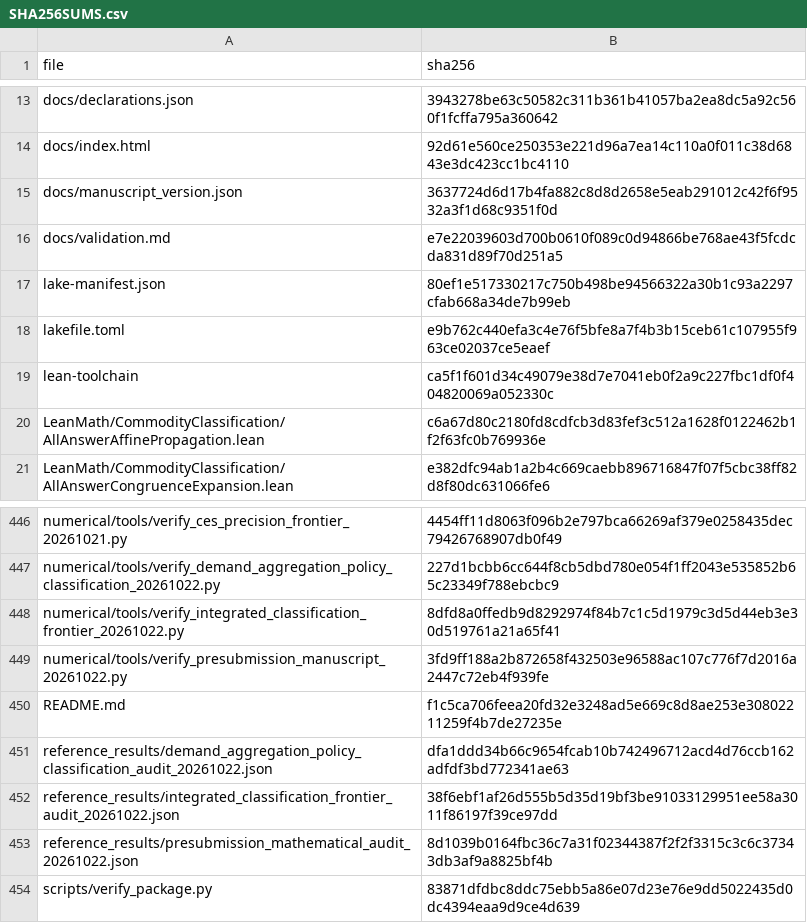
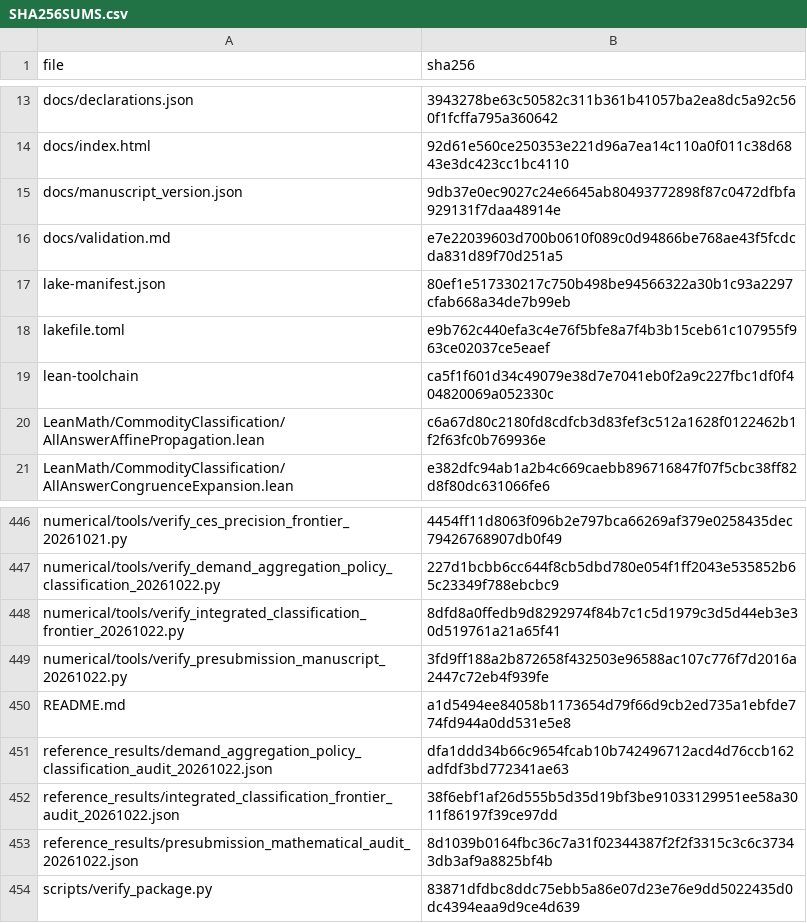
Before and after one commit to HideyasuSATO/commodity-classification-policy-evaluation, a CSV file: SHA256SUMS.csv, drawn as a sheet; only a part is shown, gaps mark what is left out.

```diff
--- a/SHA256SUMS.csv
+++ b/SHA256SUMS.csv
@@ -14,3 +14,3 @@ docs/declarations.json,3943278be63c50582c311b361b41057ba2ea8dc5a92c560f1fcffa795
 docs/index.html,92d61e560ce250353e221d96a7ea14c110a0f011c38d6843e3dc423cc1bc4110
-docs/manuscript_version.json,3637724d6d17b4fa882c8d8d2658e5eab291012c42f6f9532a3f1d68c9351f0d
+docs/manuscript_version.json,9db37e0ec9027c24e6645ab80493772898f87c0472dfbfa929131f7daa48914e
 docs/validation.md,e7e22039603d700b0610f089c0d94866be768ae43f5fcdcda831d89f70d251a5
@@ -449,3 +449,3 @@ numerical/tools/verify_integrated_classification_frontier_20261022.py,8dfd8a0ffe
 numerical/tools/verify_presubmission_manuscript_20261022.py,3fd9ff188a2b872658f432503e96588ac107c776f7d2016a2447c72eb4f939fe
-README.md,f1c5ca706feea20fd32e3248ad5e669c8d8ae253e30802211259f4b7de27235e
+README.md,a1d5494ee84058b1173654d79f66d9cb2ed735a1ebfde774fd944a0dd531e5e8
 reference_results/demand_aggregation_policy_classification_audit_20261022.json,dfa1ddd34b66c9654fcab10b742496712acd4d76ccb162adfdf3bd772341ae63
```
Also changed, not shown: 1 other file.
